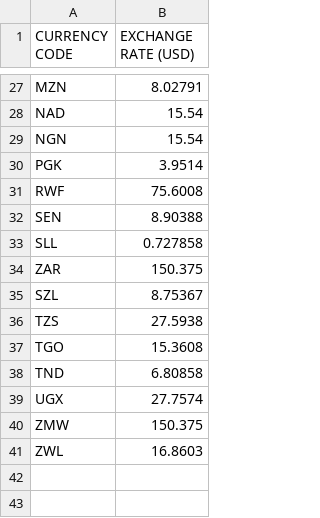
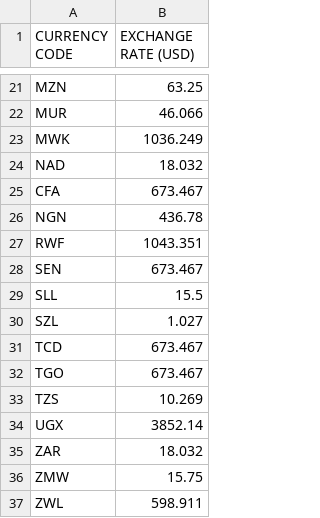
Before and after one commit to CodeForAfrica/GenderGap.AFRICA, a CSV file: data/currencies.csv, drawn as a sheet; only a part is shown, gaps mark what is left out; removed rows and columns are numbered as before the commit, all else as after; the diff covers the shown part only; the diff names each change by its address in the sheet, - before the commit and + after, or states it on an @@ line.

```diff
--- a/data/currencies.csv
+++ b/data/currencies.csv
-B21 (EXCHANGE RATE (USD)): 8.02791
+B21 (EXCHANGE RATE (USD)): 63.25
+row 22: MUR | 46.066
+row 23: MWK | 1036.249
-B24 (EXCHANGE RATE (USD)): 15.54
+B24 (EXCHANGE RATE (USD)): 18.032
+row 25: CFA | 673.467
-B26 (EXCHANGE RATE (USD)): 15.54
+B26 (EXCHANGE RATE (USD)): 436.78
-row 30: PGK | 3.9514
-B27 (EXCHANGE RATE (USD)): 75.6008
+B27 (EXCHANGE RATE (USD)): 1043.351
-B28 (EXCHANGE RATE (USD)): 8.90388
+B28 (EXCHANGE RATE (USD)): 673.467
-B29 (EXCHANGE RATE (USD)): 0.727858
+B29 (EXCHANGE RATE (USD)): 15.5
-row 34: ZAR | 150.375
-B30 (EXCHANGE RATE (USD)): 8.75367
+B30 (EXCHANGE RATE (USD)): 1.027
-row 36: TZS | 27.5938
+row 31: TCD | 673.467
-B32 (EXCHANGE RATE (USD)): 15.3608
+B32 (EXCHANGE RATE (USD)): 673.467
-row 38: TND | 6.80858
+row 33: TZS | 10.269
-B34 (EXCHANGE RATE (USD)): 27.7574
+B34 (EXCHANGE RATE (USD)): 3852.14
+row 35: ZAR | 18.032
-B36 (EXCHANGE RATE (USD)): 150.375
+B36 (EXCHANGE RATE (USD)): 15.75
-B37 (EXCHANGE RATE (USD)): 16.8603
+B37 (EXCHANGE RATE (USD)): 598.911
```
Also changed, not shown: 7 added rows, 13 removed rows and 12 edited cells elsewhere in this file, data/data.csv, 2 other files.
